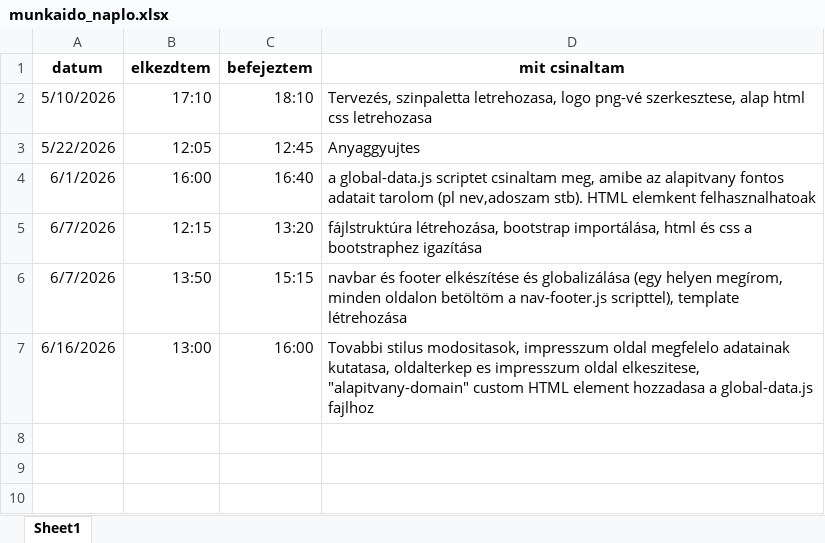
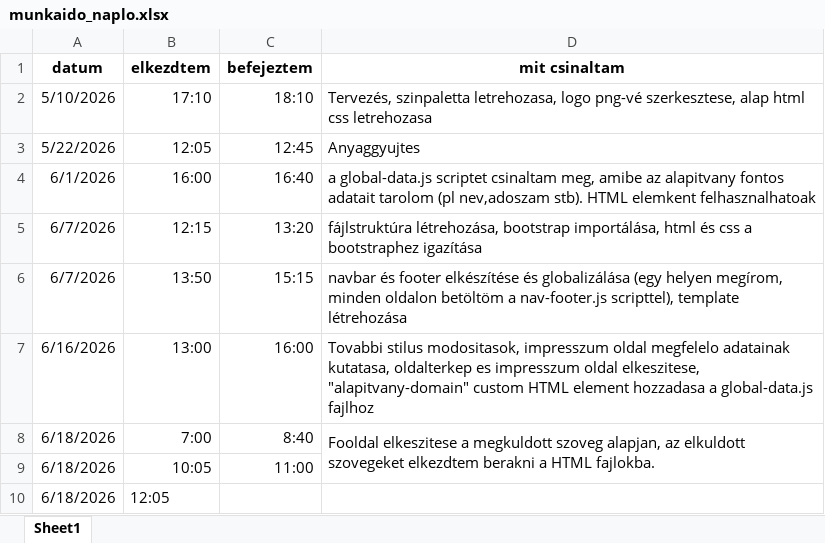
Before and after one commit to KhAkosYT/napfenysziget-alapitvany, an Excel workbook: dokumentumok/munkaido_naplo.xlsx, sheet Sheet1, drawn as a sheet; values as stored, in another font and other column widths than the file's, no borders; the diff names each change by its address in the sheet, - before the commit and + after, or states it on an @@ line.

Commit message:
Fooldal elkeszitese a megkuldott szoveg alapjan, az elkuldott szovegeket elkezdtem berakni a HTML fajlokba.

```diff
--- a/dokumentumok/munkaido_naplo.xlsx (sheet Sheet1)
+++ b/dokumentumok/munkaido_naplo.xlsx (sheet Sheet1)
+row 8: 6/18/2026 | 7:00 | 8:40 | Fooldal elkeszitese a megkuldott szoveg alapjan, az elkuldott szovegeket elkezdtem berakni a HTML fajlokba.
+row 9: 6/18/2026 | 10:05 | 11:00
+row 10: 6/18/2026 | 12:05
```
Also changed, not shown: 11 other files.
